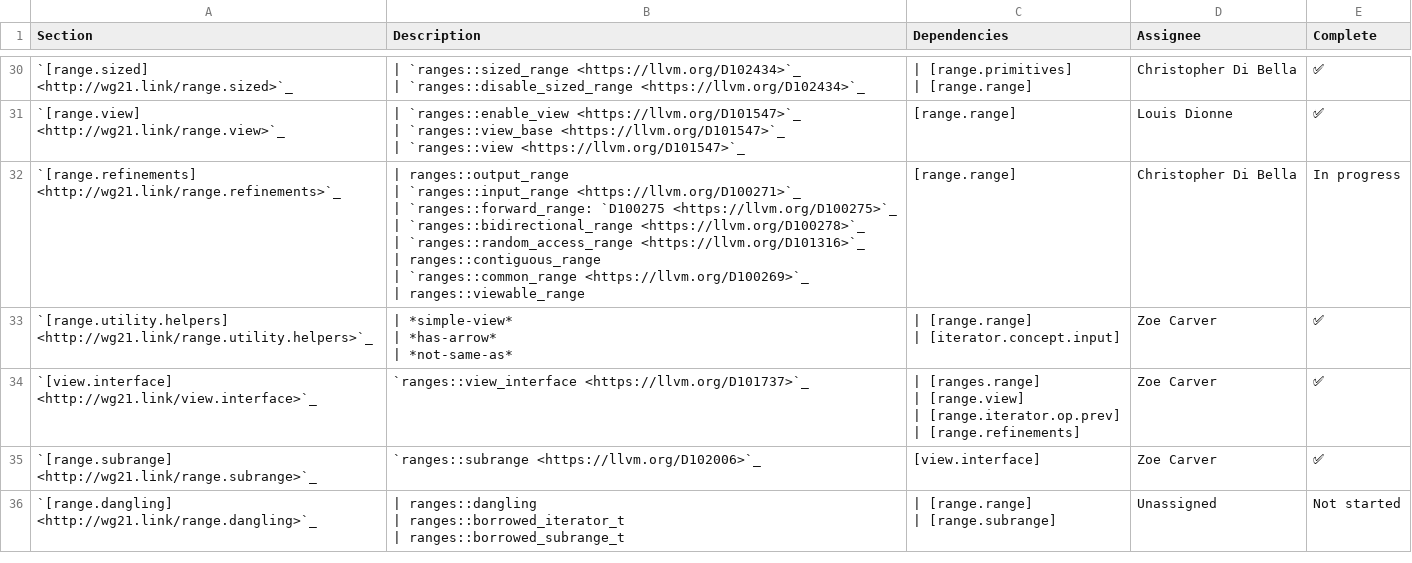
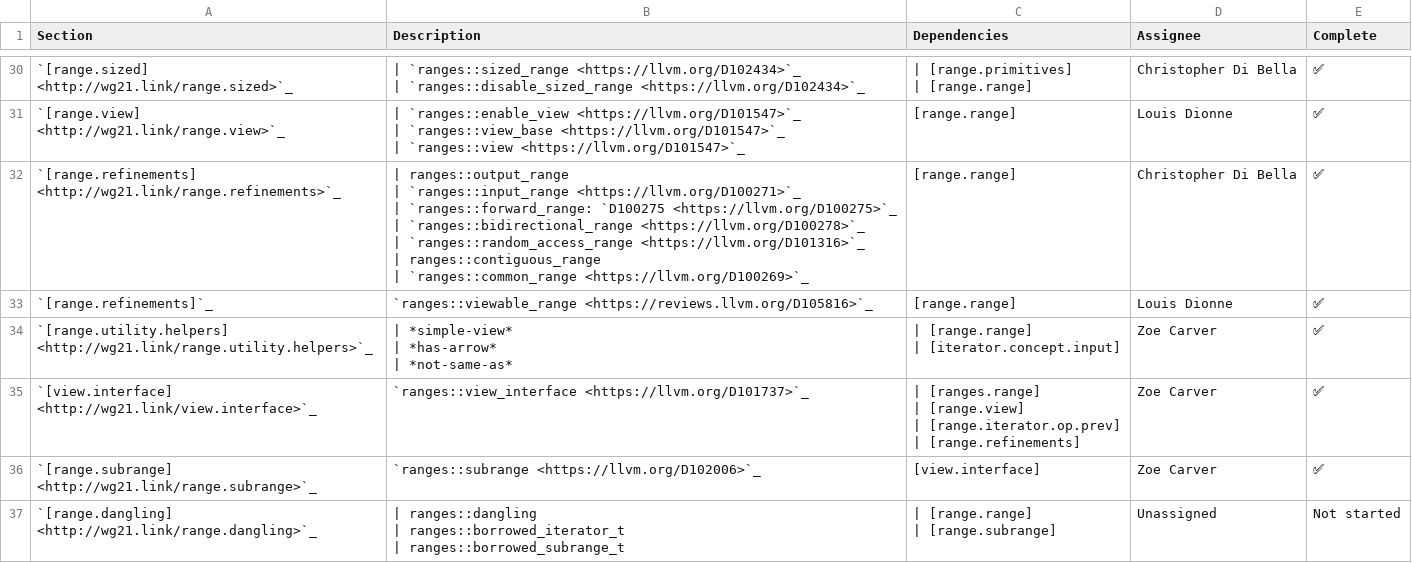
Before and after one commit to janezbozic/AndroidLLVMProjectLoopPerforation, a CSV file: libcxx/docs/Status/RangesPaper.csv, drawn as a sheet; only a part is shown, gaps mark what is left out.

Commit message:
[libc++] Implement views::all_t and ranges::viewable_range
Differential Revision: https://reviews.llvm.org/D105816

```diff
--- a/libcxx/docs/Status/RangesPaper.csv
+++ b/libcxx/docs/Status/RangesPaper.csv
@@ -115,10 +115,10 @@ Section,Description,Dependencies,Assignee,Complete
 | `ranges::view <https://llvm.org/D101547>`_",[range.range],Louis Dionne,✅
-`[range.refinements] <http://wg21.link/range.refinements>`_,"| ranges::output_range
-| `ranges::input_range <https://llvm.org/D100271>`_
-| `ranges::forward_range: `D100275 <https://llvm.org/D100275>`_
-| `ranges::bidirectional_range <https://llvm.org/D100278>`_
-| `ranges::random_access_range <https://llvm.org/D101316>`_
-| ranges::contiguous_range
-| `ranges::common_range <https://llvm.org/D100269>`_
-| ranges::viewable_range",[range.range],Christopher Di Bella,In progress
+`[range.refinements] <http://wg21.link/range.refinements>`_,"| ranges::output_range
+| `ranges::input_range <https://llvm.org/D100271>`_
+| `ranges::forward_range: `D100275 <https://llvm.org/D100275>`_
+| `ranges::bidirectional_range <https://llvm.org/D100278>`_
+| `ranges::random_access_range <https://llvm.org/D101316>`_
+| ranges::contiguous_range
+| `ranges::common_range <https://llvm.org/D100269>`_",[range.range],Christopher Di Bella,✅
+`[range.refinements]`_,`ranges::viewable_range <https://reviews.llvm.org/D105816>`_,[range.range],Louis Dionne,✅
 `[range.utility.helpers] <http://wg21.link/range.utility.helpers>`_,"| *simple-view*
```
Also changed, not shown: 29 other files.
